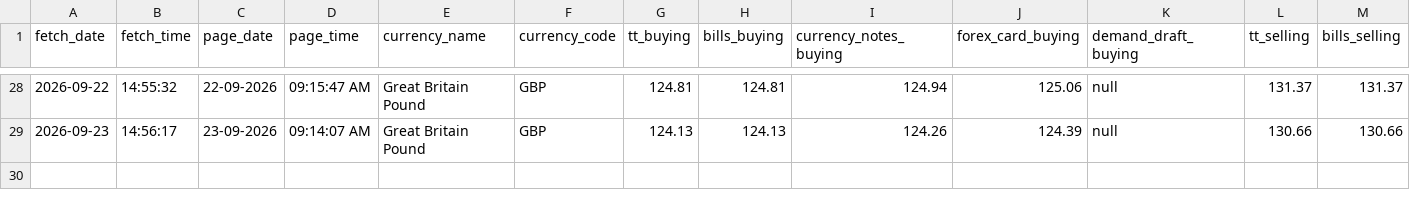
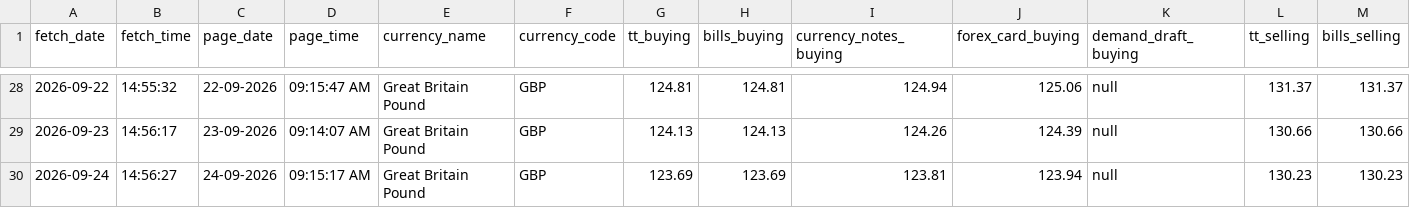
Before and after one commit to PankajGoyal7/icici-forex-rates-historical, a CSV file: data/by_currency/GBP.csv, drawn as a sheet; only a part is shown, gaps mark what is left out; rows hold the shown columns only; the diff names each change by its address in the sheet, - before the commit and + after, or states it on an @@ line.

```diff
--- a/data/by_currency/GBP.csv
+++ b/data/by_currency/GBP.csv
+row 30: 2026-09-24 | 14:56:27 | 24-09-2026 | 09:15:17 AM | Great Britain Pound | GBP | 123.69 | 123.69 | 123.81 | 123.94 | null | 130.23 | 130.23
```
Also changed, not shown: data/by_currency/AUD.csv, data/by_currency/CAD.csv, 24 other files.
